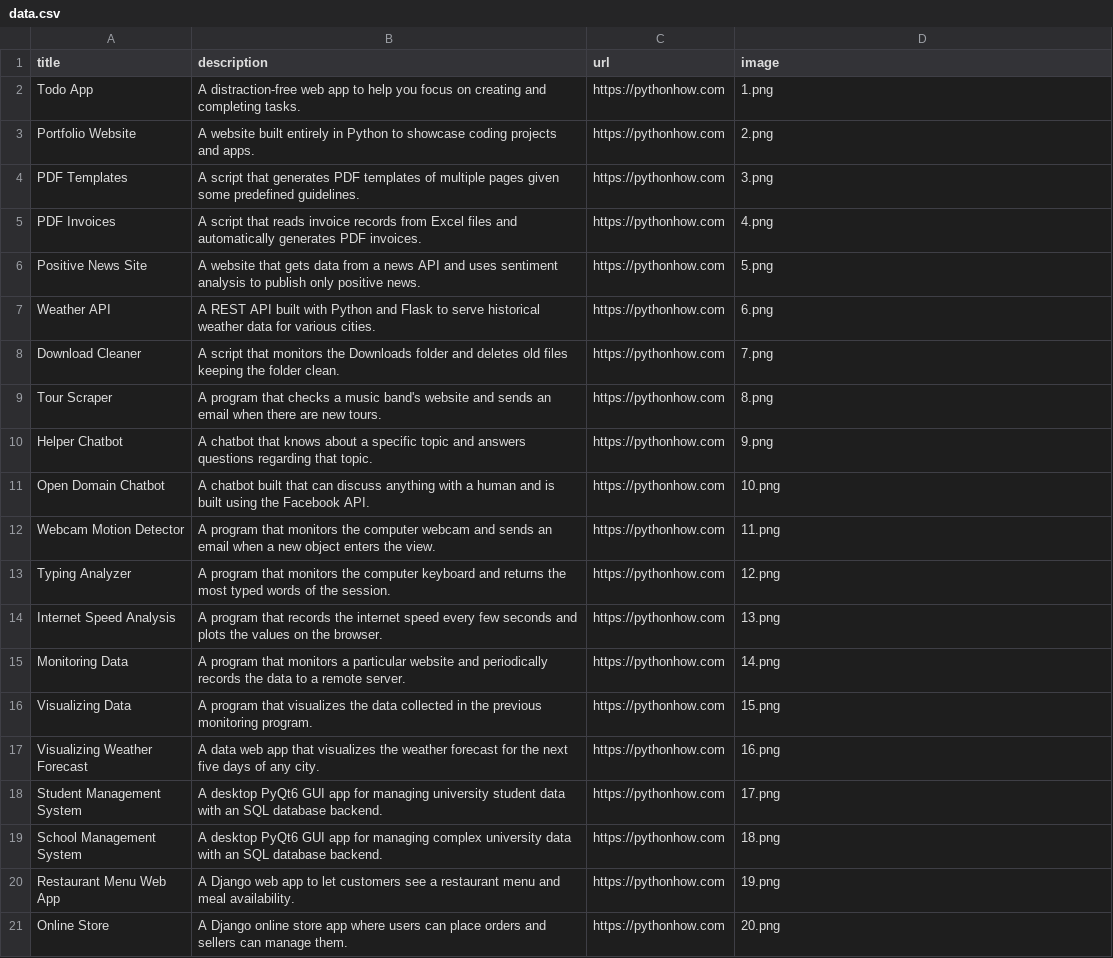
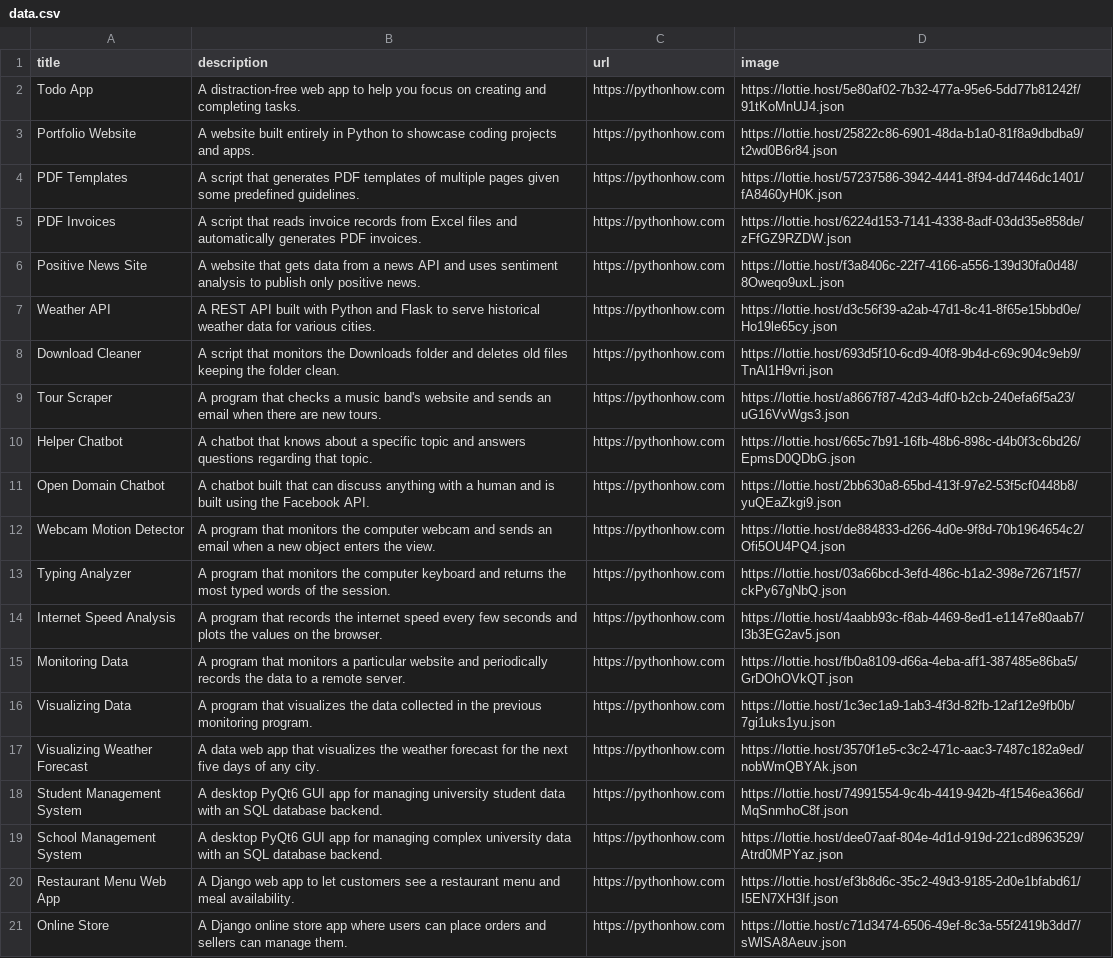
Before and after one commit to aash1407/profile, a CSV file: data.csv, drawn as a sheet; the diff names each change by its address in the sheet, - before the commit and + after, or states it on an @@ line.

```diff
--- a/data.csv
+++ b/data.csv
-D2 (image): 1.png
+D2 (image): https://lottie.host/5e80af02-7b32-477a-95e6-5dd77b81242f/91tKoMnUJ4.json
-D3 (image): 2.png
+D3 (image): https://lottie.host/25822c86-6901-48da-b1a0-81f8a9dbdba9/t2wd0B6r84.json
-D4 (image): 3.png
+D4 (image): https://lottie.host/57237586-3942-4441-8f94-dd7446dc1401/fA8460yH0K.json
-D5 (image): 4.png
+D5 (image): https://lottie.host/6224d153-7141-4338-8adf-03dd35e858de/zFfGZ9RZDW.json
-D6 (image): 5.png
+D6 (image): https://lottie.host/f3a8406c-22f7-4166-a556-139d30fa0d48/8Oweqo9uxL.json
-D7 (image): 6.png
+D7 (image): https://lottie.host/d3c56f39-a2ab-47d1-8c41-8f65e15bbd0e/Ho19le65cy.json
-D8 (image): 7.png
+D8 (image): https://lottie.host/693d5f10-6cd9-40f8-9b4d-c69c904c9eb9/TnAl1H9vri.json
-D9 (image): 8.png
+D9 (image): https://lottie.host/a8667f87-42d3-4df0-b2cb-240efa6f5a23/uG16VvWgs3.json
-D10 (image): 9.png
+D10 (image): https://lottie.host/665c7b91-16fb-48b6-898c-d4b0f3c6bd26/EpmsD0QDbG.json
-D11 (image): 10.png
+D11 (image): https://lottie.host/2bb630a8-65bd-413f-97e2-53f5cf0448b8/yuQEaZkgi9.json
-D12 (image): 11.png
+D12 (image): https://lottie.host/de884833-d266-4d0e-9f8d-70b1964654c2/Ofi5OU4PQ4.json
-D13 (image): 12.png
+D13 (image): https://lottie.host/03a66bcd-3efd-486c-b1a2-398e72671f57/ckPy67gNbQ.json
-D14 (image): 13.png
+D14 (image): https://lottie.host/4aabb93c-f8ab-4469-8ed1-e1147e80aab7/l3b3EG2av5.json
-D15 (image): 14.png
+D15 (image): https://lottie.host/fb0a8109-d66a-4eba-aff1-387485e86ba5/GrDOhOVkQT.json
-D16 (image): 15.png
+D16 (image): https://lottie.host/1c3ec1a9-1ab3-4f3d-82fb-12af12e9fb0b/7gi1uks1yu.json
-D17 (image): 16.png
+D17 (image): https://lottie.host/3570f1e5-c3c2-471c-aac3-7487c182a9ed/nobWmQBYAk.json
-D18 (image): 17.png
+D18 (image): https://lottie.host/74991554-9c4b-4419-942b-4f1546ea366d/MqSnmhoC8f.json
-D19 (image): 18.png
+D19 (image): https://lottie.host/dee07aaf-804e-4d1d-919d-221cd8963529/Atrd0MPYaz.json
-D20 (image): 19.png
+D20 (image): https://lottie.host/ef3b8d6c-35c2-49d3-9185-2d0e1bfabd61/I5EN7XH3If.json
-D21 (image): 20.png
+D21 (image): https://lottie.host/c71d3474-6506-49ef-8c3a-55f2419b3dd7/sWlSA8Aeuv.json
```
Also changed, not shown: 9 other files.
